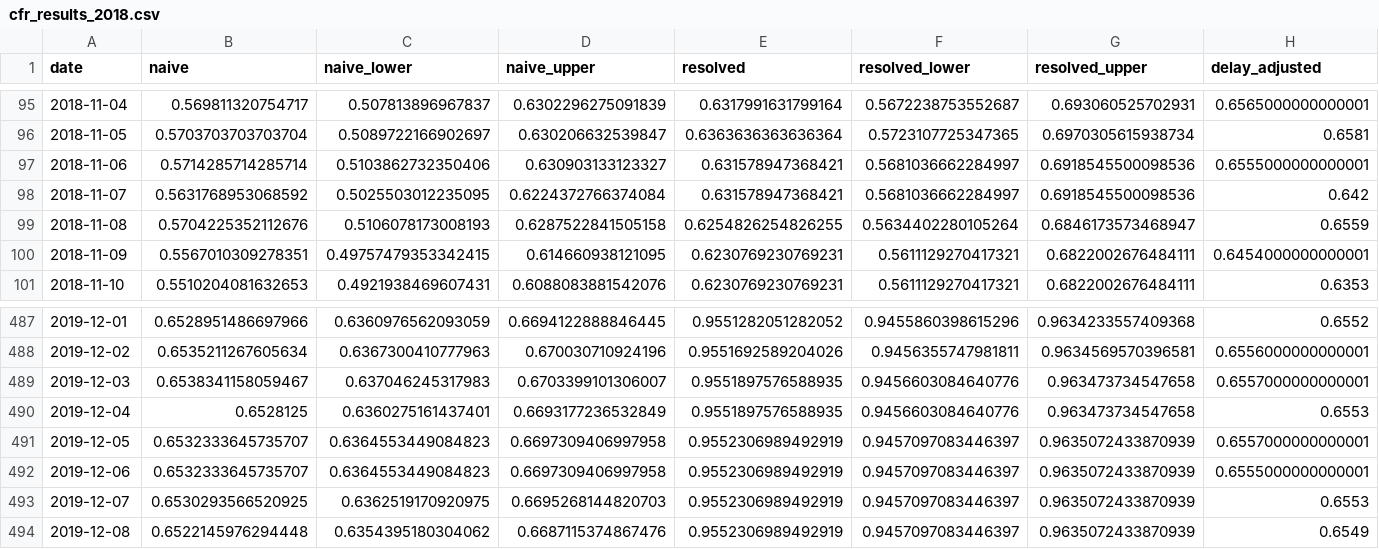
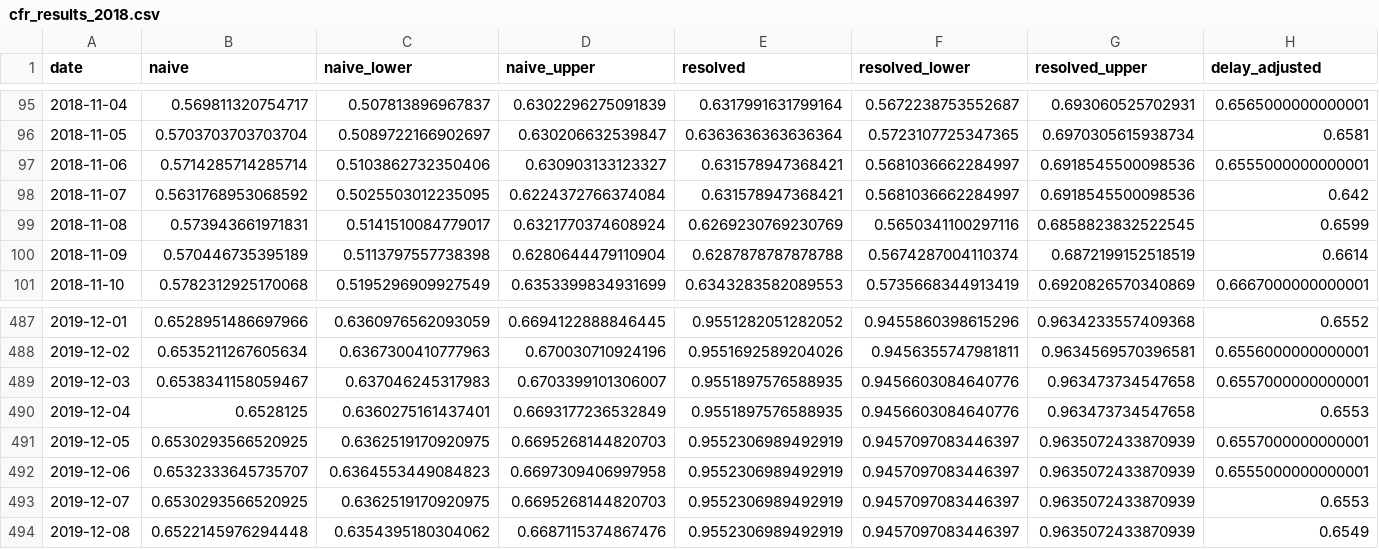
Before and after one commit to sdennett20/Historical-CFR-Estimation, a CSV file: Results/cfr_results_2018.csv, drawn as a sheet; only a part is shown, gaps mark what is left out; the diff covers the shown part only; the diff names each change by its address in the sheet, - before the commit and + after, or states it on an @@ line.

```diff
--- a/Results/cfr_results_2018.csv
+++ b/Results/cfr_results_2018.csv
-B99 (naive): 0.5704225352112676
+B99 (naive): 0.573943661971831
-C99 (naive_lower): 0.5106078173008193
+C99 (naive_lower): 0.5141510084779017
-D99 (naive_upper): 0.6287522841505158
+D99 (naive_upper): 0.6321770374608924
-E99 (resolved): 0.6254826254826255
+E99 (resolved): 0.6269230769230769
-F99 (resolved_lower): 0.5634402280105264
+F99 (resolved_lower): 0.5650341100297116
-G99 (resolved_upper): 0.6846173573468947
+G99 (resolved_upper): 0.6858823832522545
-H99 (delay_adjusted): 0.6559
+H99 (delay_adjusted): 0.6599
-B100 (naive): 0.5567010309278351
+B100 (naive): 0.570446735395189
-C100 (naive_lower): 0.49757479353342415
+C100 (naive_lower): 0.5113797557738398
-D100 (naive_upper): 0.614660938121095
+D100 (naive_upper): 0.6280644479110904
-E100 (resolved): 0.6230769230769231
+E100 (resolved): 0.6287878787878788
-F100 (resolved_lower): 0.5611129270417321
+F100 (resolved_lower): 0.5674287004110374
-G100 (resolved_upper): 0.6822002676484111
+G100 (resolved_upper): 0.6872199152518519
-H100 (delay_adjusted): 0.6454000000000001
+H100 (delay_adjusted): 0.6614
-B101 (naive): 0.5510204081632653
+B101 (naive): 0.5782312925170068
-C101 (naive_lower): 0.4921938469607431
+C101 (naive_lower): 0.5195296909927549
-D101 (naive_upper): 0.6088083881542076
+D101 (naive_upper): 0.6353399834931699
-E101 (resolved): 0.6230769230769231
+E101 (resolved): 0.6343283582089553
-F101 (resolved_lower): 0.5611129270417321
+F101 (resolved_lower): 0.5735668344913419
-G101 (resolved_upper): 0.6822002676484111
+G101 (resolved_upper): 0.6920826570340869
-H101 (delay_adjusted): 0.6353
+H101 (delay_adjusted): 0.6667000000000001
-B491 (naive): 0.6532333645735707
+B491 (naive): 0.6530293566520925
-C491 (naive_lower): 0.6364553449084823
+C491 (naive_lower): 0.6362519170920975
-D491 (naive_upper): 0.6697309406997958
+D491 (naive_upper): 0.6695268144820703
```
Also changed, not shown: 69 edited cells elsewhere in this file, Results/cfr_results_2026.csv, Results/cfr_results_guinea_2021.csv, 5 other files.
